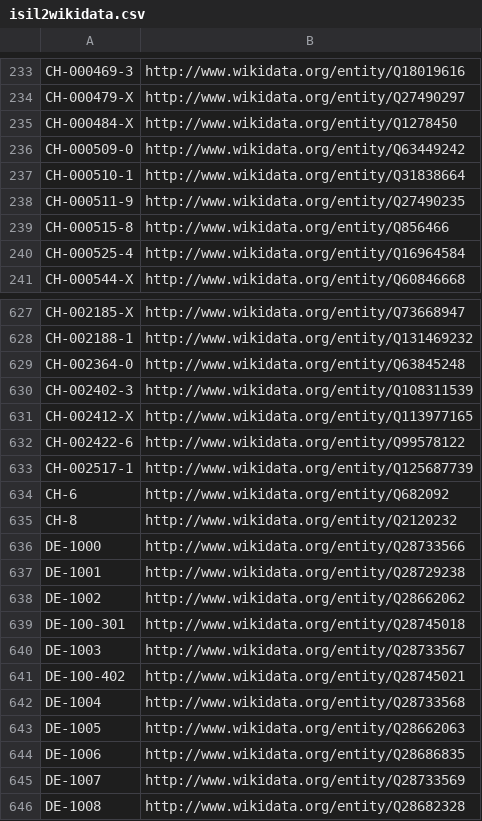
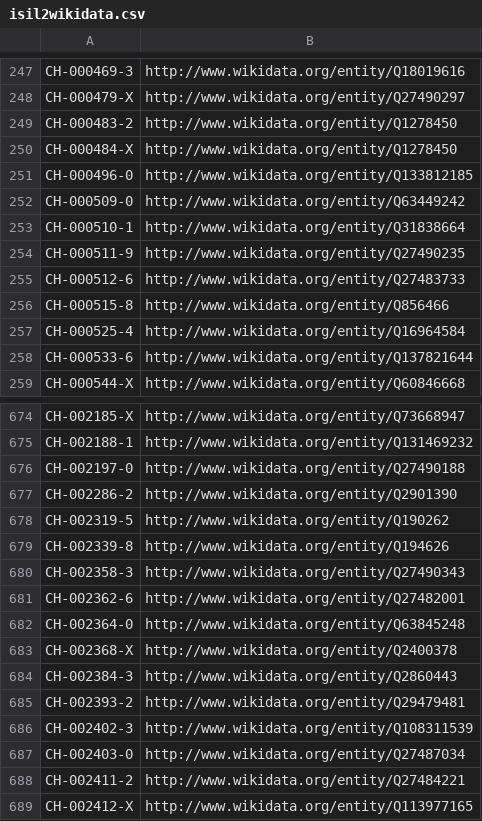
Before and after one commit to hbz/lookup-tables, a CSV file: data/isil2wikidata.csv, drawn as a sheet; only a part is shown, gaps mark what is left out; the shorter side is filled out with more unchanged rows; the diff covers the shown part only.

Commit message:
Update isil2wikidata

```diff
--- a/data/isil2wikidata.csv
+++ b/data/isil2wikidata.csv
@@ -234,3 +248,5 @@
 "CH-000479-X"	http://www.wikidata.org/entity/Q27490297
+"CH-000483-2"	http://www.wikidata.org/entity/Q1278450
 "CH-000484-X"	http://www.wikidata.org/entity/Q1278450
+"CH-000496-0"	http://www.wikidata.org/entity/Q133812185
 "CH-000509-0"	http://www.wikidata.org/entity/Q63449242
@@ -238,4 +254,6 @@
 "CH-000511-9"	http://www.wikidata.org/entity/Q27490235
+"CH-000512-6"	http://www.wikidata.org/entity/Q27483733
 "CH-000515-8"	http://www.wikidata.org/entity/Q856466
 "CH-000525-4"	http://www.wikidata.org/entity/Q16964584
+"CH-000533-6"	http://www.wikidata.org/entity/Q137821644
 "CH-000544-X"	http://www.wikidata.org/entity/Q60846668
@@ -628,4 +675,15 @@
 "CH-002188-1"	http://www.wikidata.org/entity/Q131469232
+"CH-002197-0"	http://www.wikidata.org/entity/Q27490188
+"CH-002286-2"	http://www.wikidata.org/entity/Q2901390
+"CH-002319-5"	http://www.wikidata.org/entity/Q190262
+"CH-002339-8"	http://www.wikidata.org/entity/Q194626
+"CH-002358-3"	http://www.wikidata.org/entity/Q27490343
+"CH-002362-6"	http://www.wikidata.org/entity/Q27482001
 "CH-002364-0"	http://www.wikidata.org/entity/Q63845248
+"CH-002368-X"	http://www.wikidata.org/entity/Q2400378
+"CH-002384-3"	http://www.wikidata.org/entity/Q2860443
+"CH-002393-2"	http://www.wikidata.org/entity/Q29479481
 "CH-002402-3"	http://www.wikidata.org/entity/Q108311539
+"CH-002403-0"	http://www.wikidata.org/entity/Q27487034
+"CH-002411-2"	http://www.wikidata.org/entity/Q27484221
 "CH-002412-X"	http://www.wikidata.org/entity/Q113977165
```
Also changed, not shown: 44 added rows elsewhere in this file.
